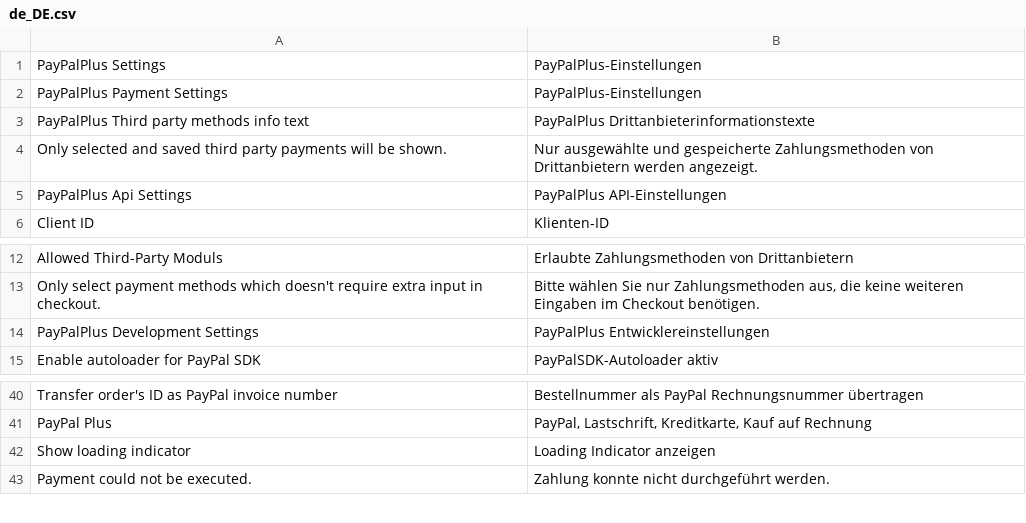
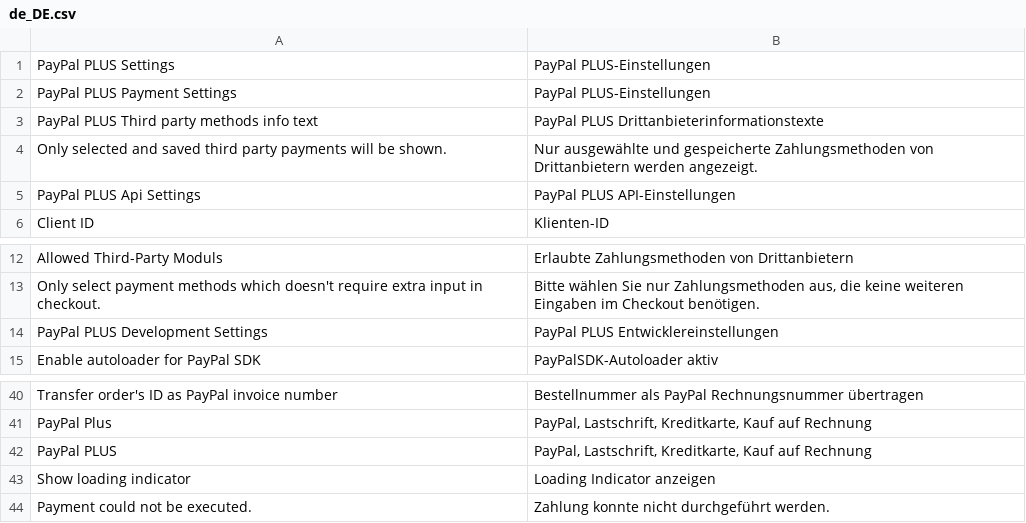
Before and after one commit to krowten/magento2-paypal-plus, a CSV file: i18n/de_DE.csv, drawn as a sheet; only a part is shown, gaps mark what is left out.

```diff
--- a/i18n/de_DE.csv
+++ b/i18n/de_DE.csv
@@ -1,6 +1,6 @@
-"PayPalPlus Settings","PayPalPlus-Einstellungen"
-"PayPalPlus Payment Settings","PayPalPlus-Einstellungen"
-"PayPalPlus Third party methods info text","PayPalPlus Drittanbieterinformationstexte"
+"PayPal PLUS Settings","PayPal PLUS-Einstellungen"
+"PayPal PLUS Payment Settings","PayPal PLUS-Einstellungen"
+"PayPal PLUS Third party methods info text","PayPal PLUS Drittanbieterinformationstexte"
 "Only selected and saved third party payments will be shown.","Nur ausgewählte und gespeicherte Zahlungsmethoden von Drittanbietern werden angezeigt."
-"PayPalPlus Api Settings","PayPalPlus API-Einstellungen"
+"PayPal PLUS Api Settings","PayPal PLUS API-Einstellungen"
 "Client ID","Klienten-ID"
@@ -13,3 +13,3 @@
 "Only select payment methods which doesn't require extra input in checkout.","Bitte wählen Sie nur Zahlungsmethoden aus, die keine weiteren Eingaben im Checkout benötigen."
-"PayPalPlus Development Settings","PayPalPlus Entwicklereinstellungen"
+"PayPal PLUS Development Settings","PayPal PLUS Entwicklereinstellungen"
 "Enable autoloader for PayPal SDK","PayPalSDK-Autoloader aktiv"
@@ -41,2 +41,3 @@
 "PayPal Plus","PayPal, Lastschrift, Kreditkarte, Kauf auf Rechnung"
+"PayPal PLUS","PayPal, Lastschrift, Kreditkarte, Kauf auf Rechnung"
 "Show loading indicator","Loading Indicator anzeigen"
```
Also changed, not shown: 9 other files.
